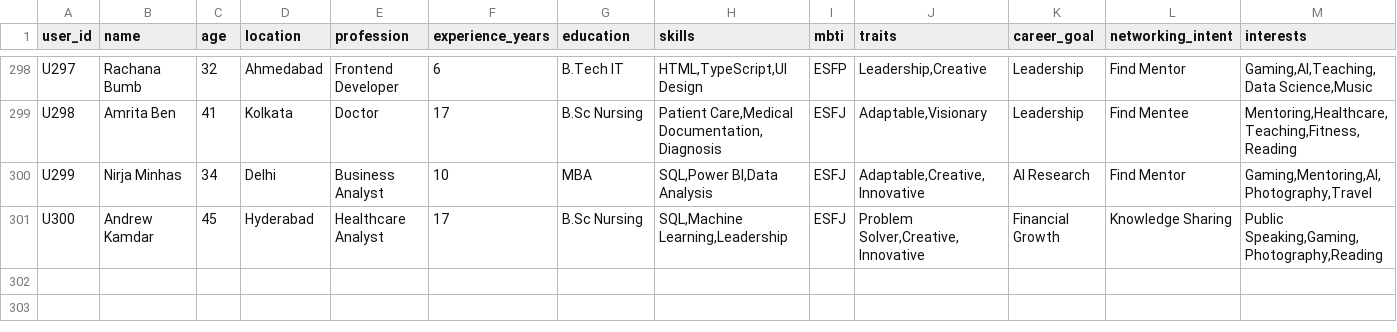
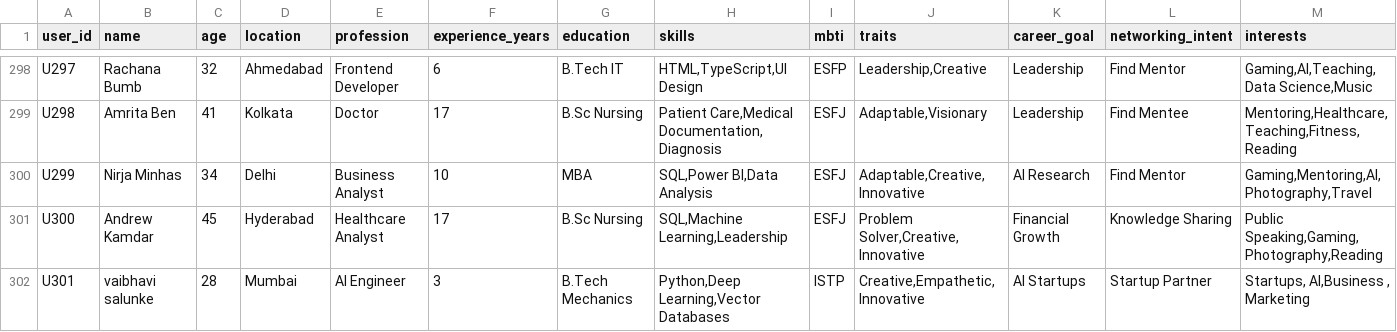
Before and after one commit to prem043m/CrypticAlign, a CSV file: data/users.csv, drawn as a sheet; only a part is shown, gaps mark what is left out; rows hold the shown columns only; the diff names each change by its address in the sheet, - before the commit and + after, or states it on an @@ line.

```diff
--- a/data/users.csv
+++ b/data/users.csv
+row 302: U301 | vaibhavi salunke | 28 | Mumbai | AI Engineer | 3 | B.Tech Mechanics | Python,Deep Learning,Vector Databases | ISTP | Creative,Empathetic,Innovative | AI Startups | Startup Partner | Startups, AI,Business , Marketing
```
Also changed, not shown: data/feedback.csv, 30 other files.
